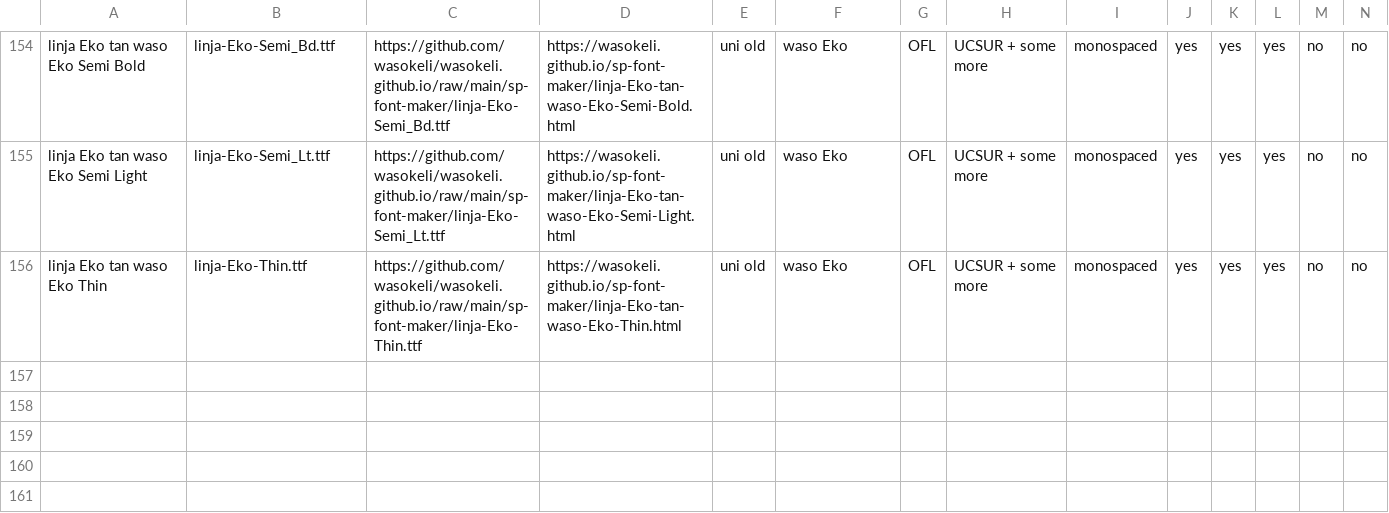
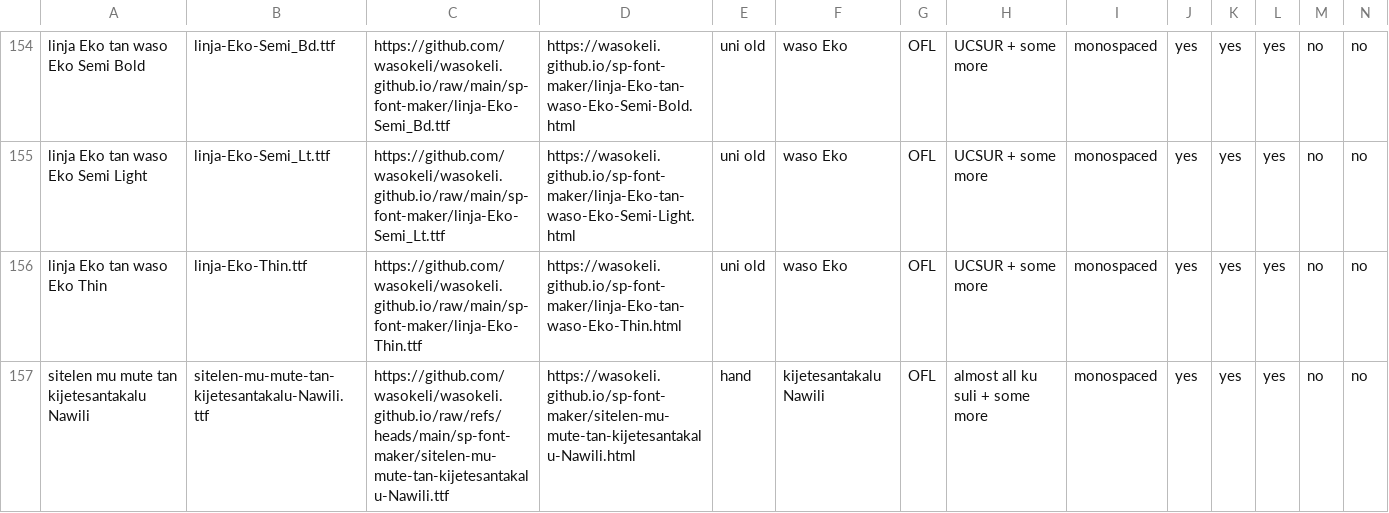
Before and after one commit to RetSamys/toki-pona-glyphs, a CSV file: sona/fontinfo.csv, drawn as a sheet; only a part is shown, gaps mark what is left out; rows hold the shown columns only; the diff names each change by its address in the sheet, - before the commit and + after, or states it on an @@ line.

Commit message:
Update fontinfo.csv

```diff
--- a/sona/fontinfo.csv
+++ b/sona/fontinfo.csv
+row 157: sitelen mu mute tan kijetesantakalu Nawili | sitelen-mu-mute-tan-kijetesantakalu-Nawili.ttf | https://github.com/wasokeli/wasokeli.github.io/raw/refs/heads/main/sp-font-maker/sitelen-mu-mute-tan-kijetesantakalu-Nawili.ttf | https://wasokeli.github.io/sp-font-maker/sitelen-mu-mute-tan-kijetesantakalu-Nawili.html | hand | kijetesantakalu Nawili | OFL | almost all ku suli + some more | monospaced | yes | yes | yes | no | no
```
